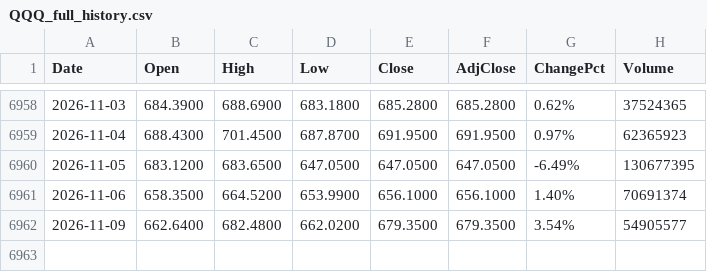
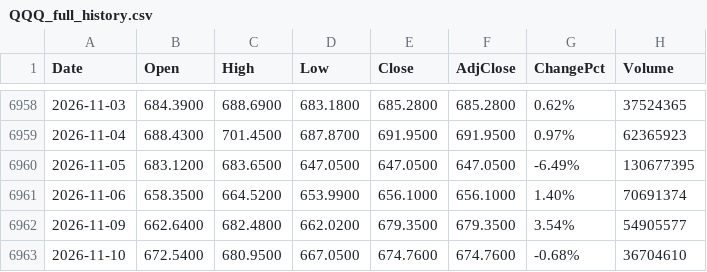
Before and after one commit to fanruihwaiting8/SMHDataAnalysis, a CSV file: Input/QQQ_full_history.csv, drawn as a sheet; only a part is shown, gaps mark what is left out.

```diff
--- a/Input/QQQ_full_history.csv
+++ b/Input/QQQ_full_history.csv
@@ -6962 +6962,2 @@ Date,Open,High,Low,Close,AdjClose,ChangePct,Volume
 2026-11-09,662.6400,682.4800,662.0200,679.3500,679.3500,3.54%,54905577
+2026-11-10,672.5400,680.9500,667.0500,674.7600,674.7600,-0.68%,36704610
```
Also changed, not shown: Input/SMH_full_history.csv, Input/SOXL_full_history.csv, 4 other files.
